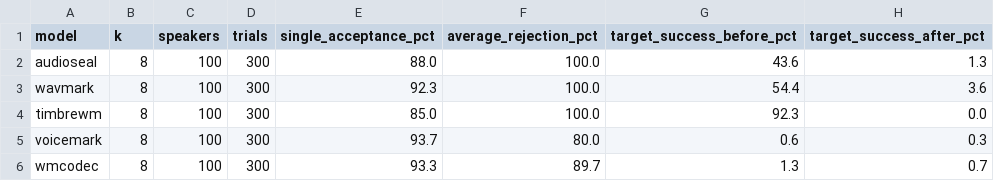
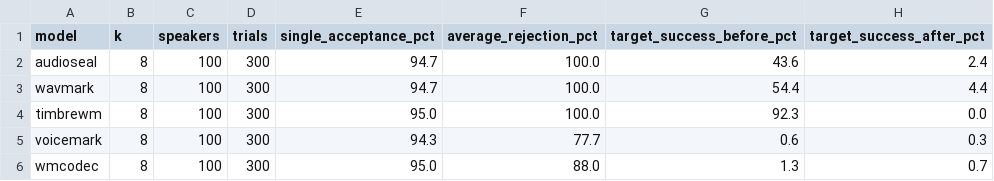
Before and after one commit to Silwan5z/neural-audio-watermark-collusion-attack, a CSV file: data/summary/confidence_screening.csv, drawn as a sheet.

```diff
--- a/data/summary/confidence_screening.csv
+++ b/data/summary/confidence_screening.csv
@@ -1,6 +1,6 @@
 model,k,speakers,trials,single_acceptance_pct,average_rejection_pct,target_success_before_pct,target_success_after_pct
-audioseal,8,100,300,88.0,100.0,43.6,1.3
-wavmark,8,100,300,92.3,100.0,54.4,3.6
-timbrewm,8,100,300,85.0,100.0,92.3,0.0
-voicemark,8,100,300,93.7,80.0,0.6,0.3
-wmcodec,8,100,300,93.3,89.7,1.3,0.7
+audioseal,8,100,300,94.7,100.0,43.6,2.4
+wavmark,8,100,300,94.7,100.0,54.4,4.4
+timbrewm,8,100,300,95.0,100.0,92.3,0.0
+voicemark,8,100,300,94.3,77.7,0.6,0.3
+wmcodec,8,100,300,95.0,88.0,1.3,0.7
```
Also changed, not shown: data/manifest.csv, data/supplementary/confidence_screening/fold_thresholds.csv, 6 other files.
